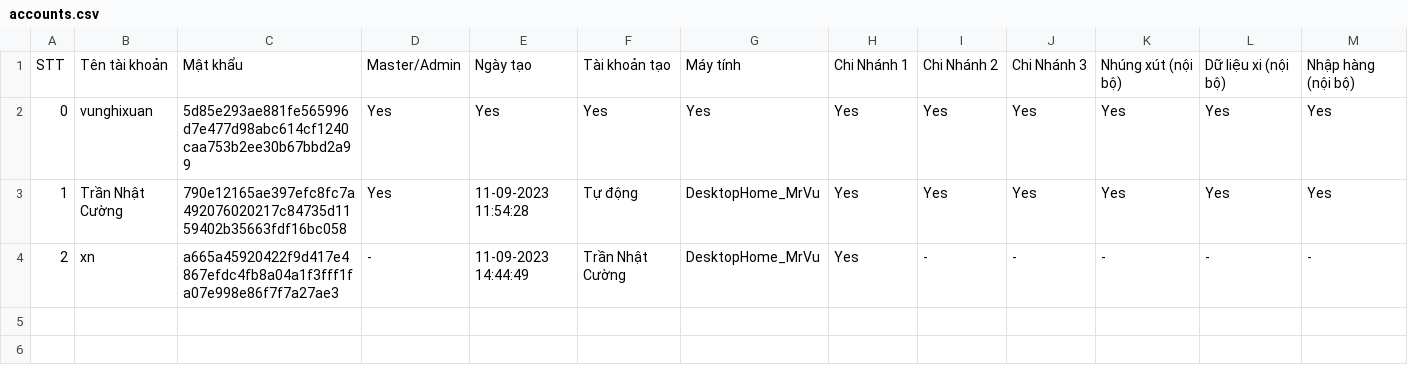
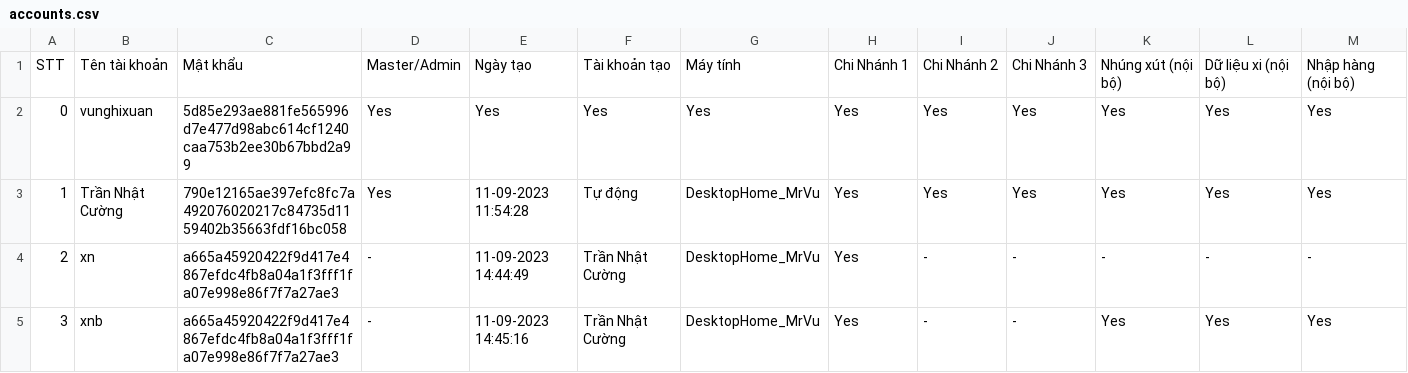
Before and after one commit to goldappversion4/HiepThanh_Data, a CSV file: source/accounts/accounts.csv, drawn as a sheet; only a part is shown; rows hold the shown columns only; the diff names each change by its address in the sheet, - before the commit and + after, or states it on an @@ line.

Commit message:
Update file

```diff
--- a/source/accounts/accounts.csv
+++ b/source/accounts/accounts.csv
+row 5: 3 | xnb | a665a45920422f9d417e4867efdc4fb8a04a1f3fff1fa07e998e86f7f7a27ae3 | - | 11-09-2023 14:45:16 | Trần Nhật Cường | DesktopHome_MrVu | Yes | - | - | Yes | Yes | Yes
```
